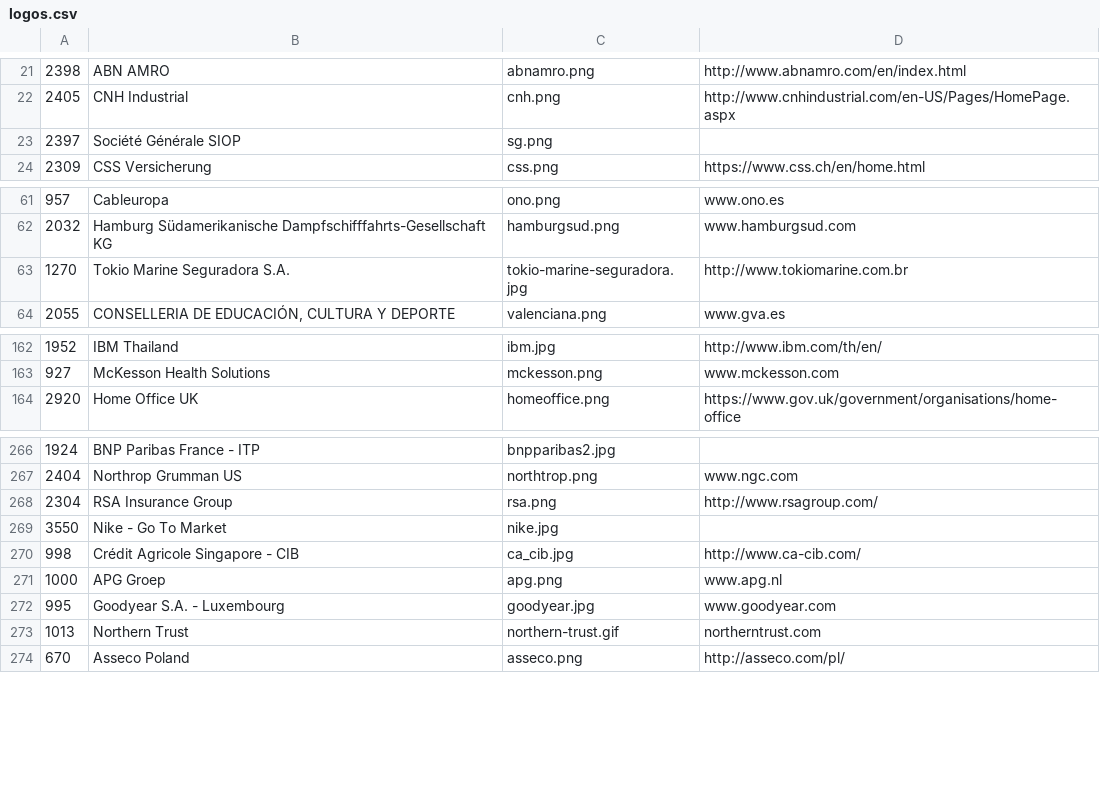
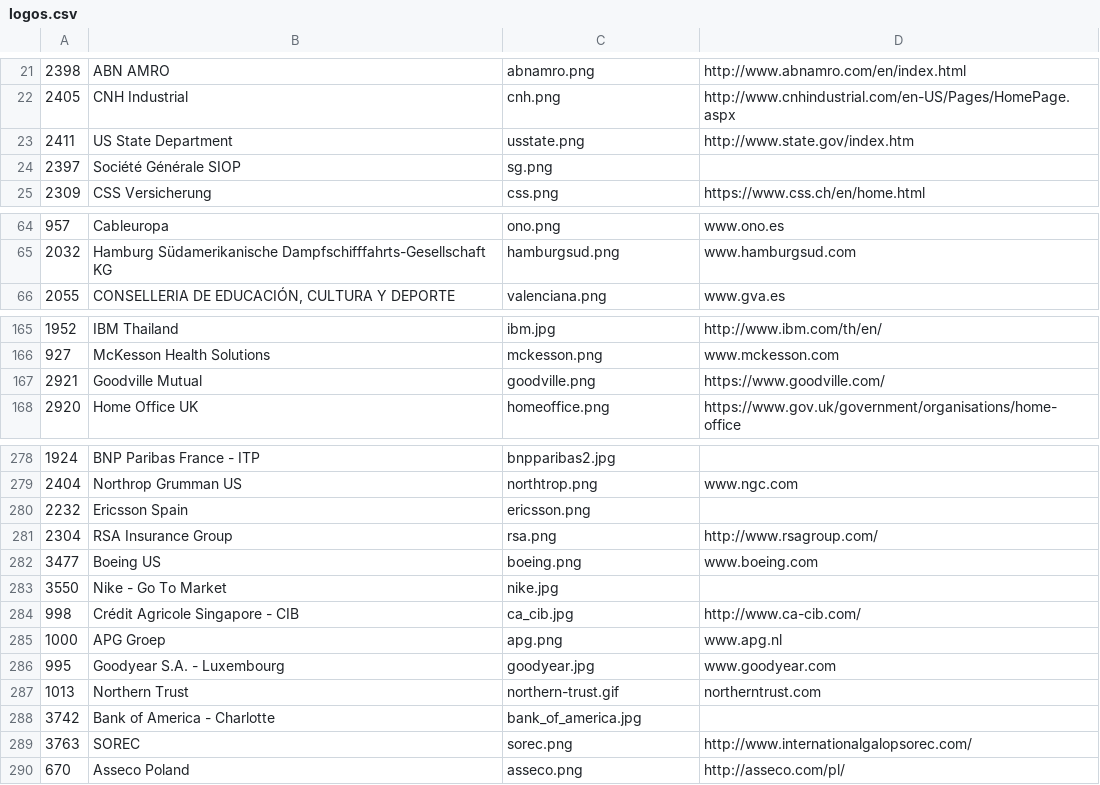
Before and after one commit to SonarSource/websites, a CSV file: _scripts/logos.csv, drawn as a sheet; only a part is shown, gaps mark what is left out; removed rows and columns are numbered as before the commit, all else as after; the diff covers the shown part only; the diff names each change by its address in the sheet, - before the commit and + after, or states it on an @@ line.

```diff
--- a/_scripts/logos.csv
+++ b/_scripts/logos.csv
+row 23: 2411 | US State Department | usstate.png | http://www.state.gov/index.htm
-row 63: 1270 | Tokio Marine Seguradora S.A. | tokio-marine-seguradora.jpg | http://www.tokiomarine.com.br
+row 167: 2921 | Goodville Mutual | goodville.png | https://www.goodville.com/
+row 280: 2232 | Ericsson Spain | ericsson.png
+row 282: 3477 | Boeing US | boeing.png | www.boeing.com
+row 288: 3742 | Bank of America - Charlotte | bank_of_america.jpg
+row 289: 3763 | SOREC | sorec.png | http://www.internationalgalopsorec.com/
```
Also changed, not shown: 15 added rows, 3 removed rows, 1 moved row and 7 edited cells elsewhere in this file, 1 other file.
